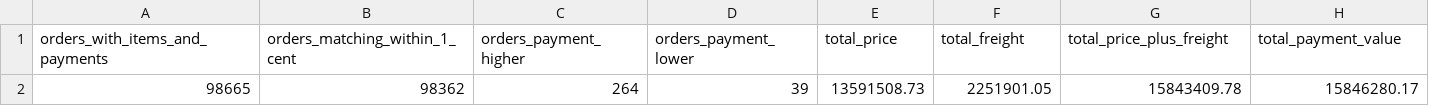
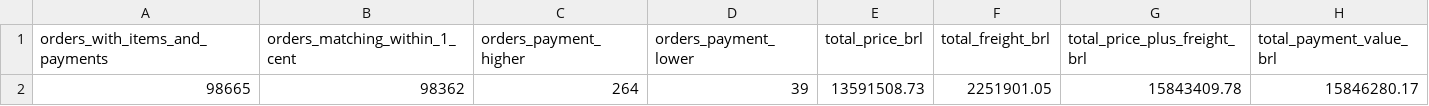
Before and after one commit to Balahari29/olist-retention-analysis, a CSV file: outputs/dq_revenue_reconciliation.csv, drawn as a sheet.

```diff
--- a/outputs/dq_revenue_reconciliation.csv
+++ b/outputs/dq_revenue_reconciliation.csv
@@ -1,2 +1,2 @@
-orders_with_items_and_payments,orders_matching_within_1_cent,orders_payment_higher,orders_payment_lower,total_price,total_freight,total_price_plus_freight,total_payment_value
+orders_with_items_and_payments,orders_matching_within_1_cent,orders_payment_higher,orders_payment_lower,total_price_brl,total_freight_brl,total_price_plus_freight_brl,total_payment_value_brl
 98665,98362,264,39,13591508.73,2251901.05,15843409.78,15846280.17
```
Also changed, not shown: outputs/powerbi_views_checks.csv, outputs/revenue_mom.csv, 31 other files.
